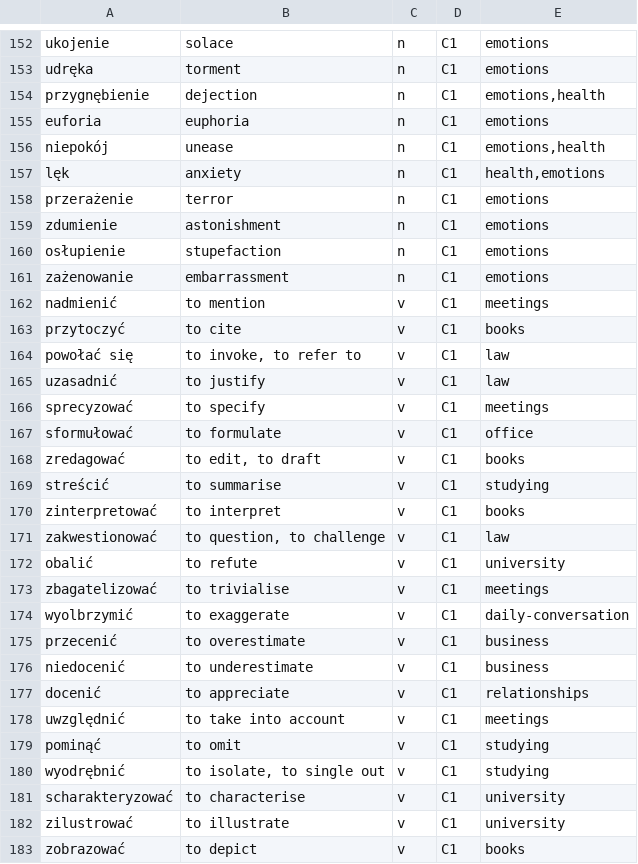
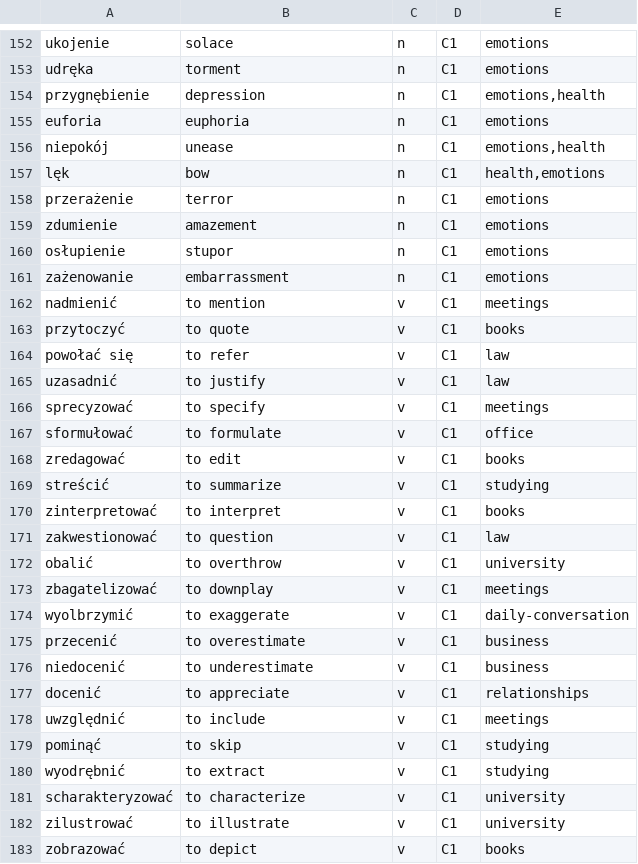
Before and after one commit to Victor-Karabin/lexicon_pl, a TSV file: tools/vocabulary/corpus/topics/advanced.tsv, drawn as a sheet; only a part is shown, gaps mark what is left out; the diff covers the shown part only.

```diff
--- a/tools/vocabulary/corpus/topics/advanced.tsv
+++ b/tools/vocabulary/corpus/topics/advanced.tsv
@@ -153,13 +153,13 @@ ukojenie	solace	n	C1	emotions
 udręka	torment	n	C1	emotions
-przygnębienie	dejection	n	C1	emotions,health
+przygnębienie	depression	n	C1	emotions,health
 euforia	euphoria	n	C1	emotions
 niepokój	unease	n	C1	emotions,health
-lęk	anxiety	n	C1	health,emotions
+lęk	bow	n	C1	health,emotions
 przerażenie	terror	n	C1	emotions
-zdumienie	astonishment	n	C1	emotions
-osłupienie	stupefaction	n	C1	emotions
+zdumienie	amazement	n	C1	emotions
+osłupienie	stupor	n	C1	emotions
 zażenowanie	embarrassment	n	C1	emotions
 nadmienić	to mention	v	C1	meetings
-przytoczyć	to cite	v	C1	books
-powołać się	to invoke, to refer to	v	C1	law
+przytoczyć	to quote	v	C1	books
+powołać się	to refer	v	C1	law
 uzasadnić	to justify	v	C1	law
@@ -167,8 +167,8 @@ sprecyzować	to specify	v	C1	meetings
 sformułować	to formulate	v	C1	office
-zredagować	to edit, to draft	v	C1	books
-streścić	to summarise	v	C1	studying
+zredagować	to edit	v	C1	books
+streścić	to summarize	v	C1	studying
 zinterpretować	to interpret	v	C1	books
-zakwestionować	to question, to challenge	v	C1	law
-obalić	to refute	v	C1	university
-zbagatelizować	to trivialise	v	C1	meetings
+zakwestionować	to question	v	C1	law
+obalić	to overthrow	v	C1	university
+zbagatelizować	to downplay	v	C1	meetings
 wyolbrzymić	to exaggerate	v	C1	daily-conversation
@@ -177,6 +177,6 @@ niedocenić	to underestimate	v	C1	business
 docenić	to appreciate	v	C1	relationships
-uwzględnić	to take into account	v	C1	meetings
-pominąć	to omit	v	C1	studying
-wyodrębnić	to isolate, to single out	v	C1	studying
-scharakteryzować	to characterise	v	C1	university
+uwzględnić	to include	v	C1	meetings
+pominąć	to skip	v	C1	studying
+wyodrębnić	to extract	v	C1	studying
+scharakteryzować	to characterize	v	C1	university
 zilustrować	to illustrate	v	C1	university
```
Also changed, not shown: 40 edited cells elsewhere in this file, tools/vocabulary/corpus/core.tsv, tools/vocabulary/corpus/topics/mastery.tsv, 13 other files.
